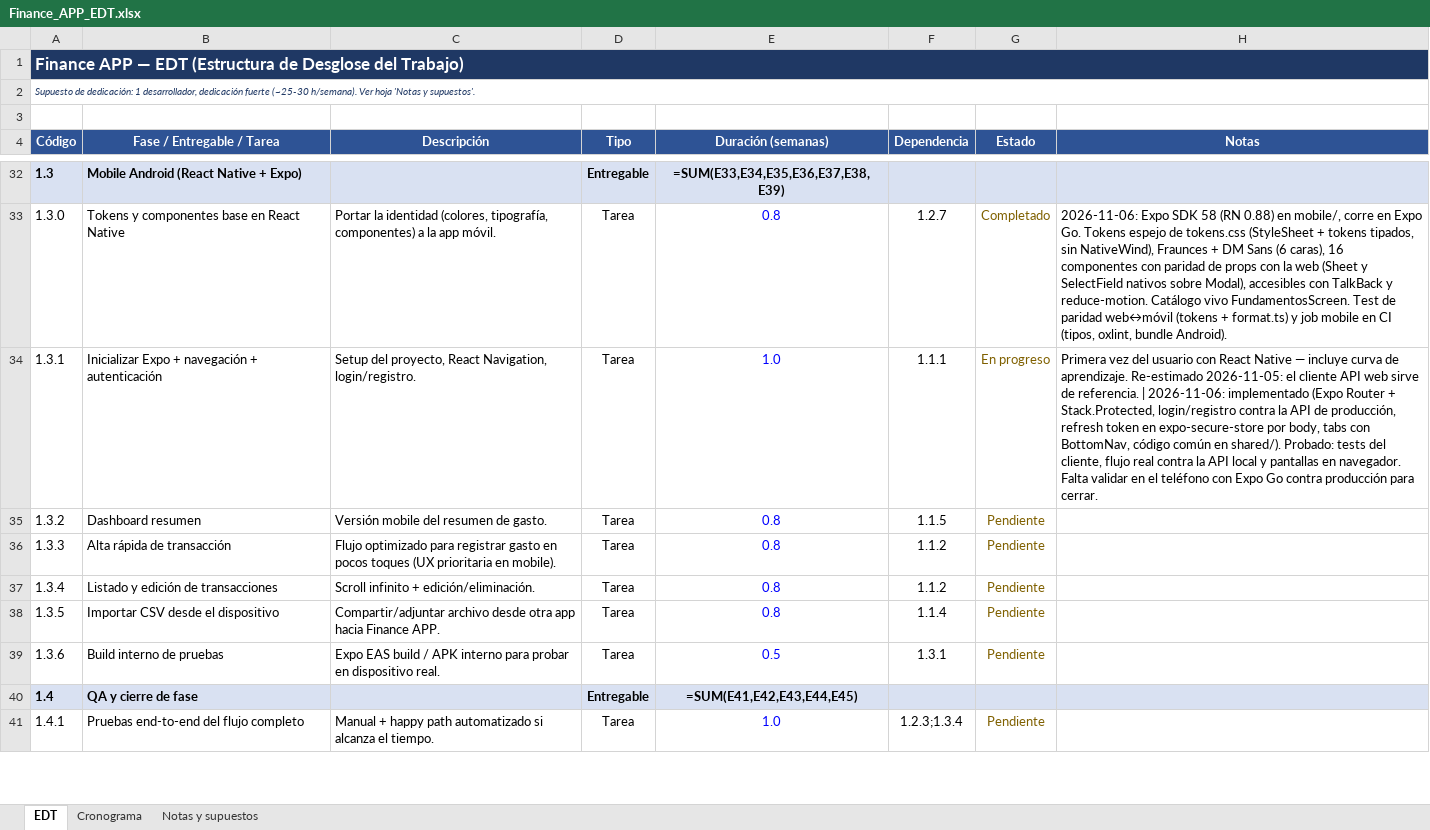
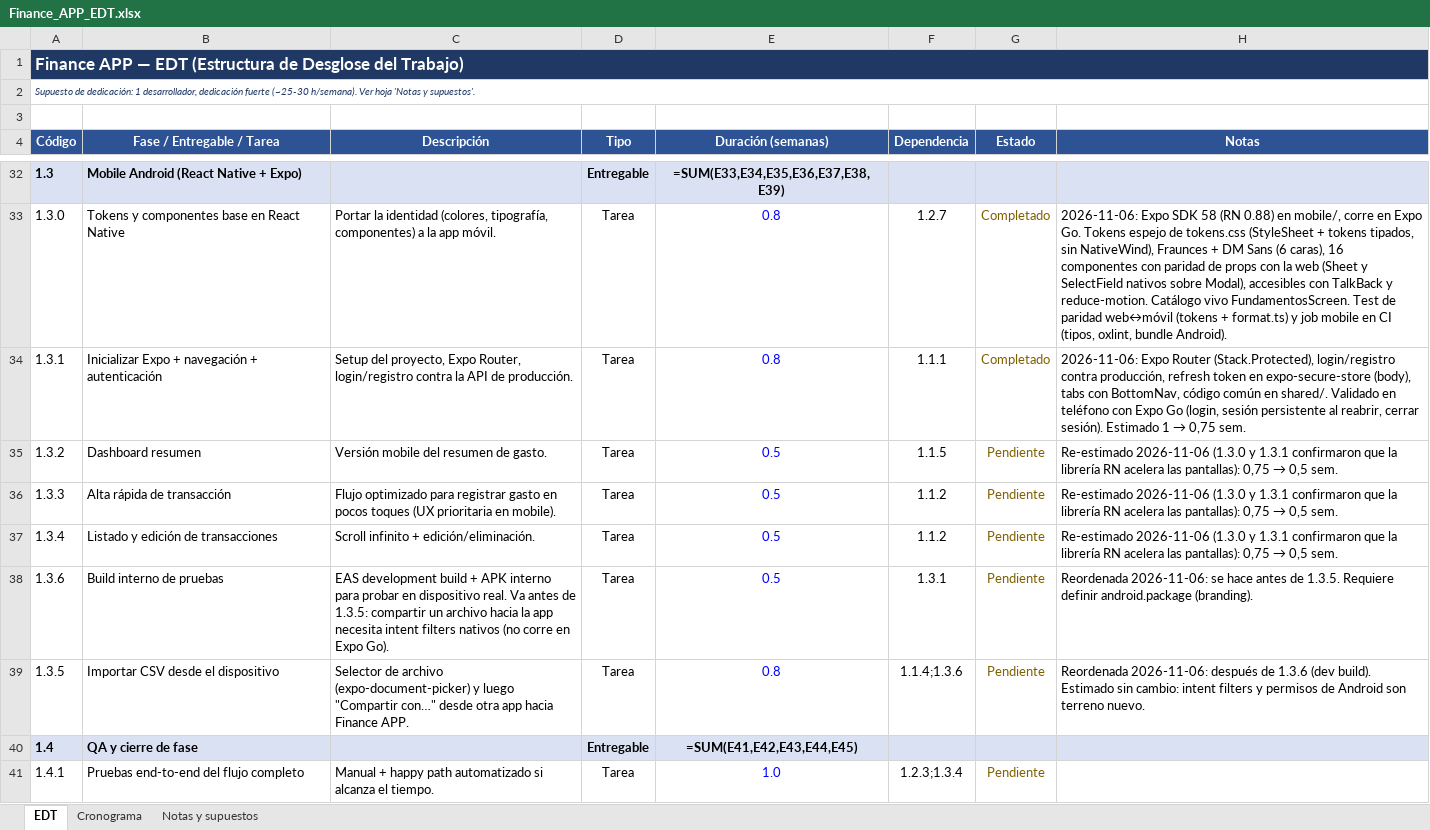
Before and after one commit to SantiagoGarcia555/FinanceApp, an Excel workbook: docs/Finance_APP_EDT.xlsx, sheet EDT, drawn as a sheet; only a part is shown, gaps mark what is left out; values as stored, in another font and other column widths than the file's, no borders; formulas without a stored value are shown as written; removed rows and columns are numbered as before the commit, all else as after; the diff names each change by its address in the sheet, - before the commit and + after, or states it on an @@ line.

```diff
--- a/docs/Finance_APP_EDT.xlsx (sheet EDT)
+++ b/docs/Finance_APP_EDT.xlsx (sheet EDT)
-C34 (Descripción): …del proyecto, React Navigation, login/registro.
+C34 (Descripción): …del proyecto, Expo Router, login/registro contra la API de producción.
-E34 (Duración (semanas)): 1.0
+E34 (Duración (semanas)): 0.8
-G34 (Estado): En progreso
+G34 (Estado): Completado
@@ H34 (Notas): Primera vez del usuario con React Native — incluye curva de aprendizaje. Re-estimado 2026-11-05: el cliente API web sirve de referencia. | 2026-11-06: implementado (Expo Router + Stack.Protected, login/registro contra la API de producción, refresh token en expo-secure-store por body, tabs con BottomNav, código común en shared/). Probado: tests del cliente, flujo real contra la API local y pantallas en navegador. Falta validar en el teléfono con Expo Go contra producción para cerrar. → 2026-11-06: Expo Router (Stack.Protected), login/registro contra producción, refresh token en expo-secure-store (body), tabs con BottomNav, código común en shared/. Validado en teléfono con Expo Go (login, sesión persistente al reabrir, cerrar sesión). Estimado 1 → 0,75 sem. @@
-E35:E37 (Duración (semanas)): 0.8
+E35:E37 (Duración (semanas)): 0.5
@@ H35:H37 (Notas): (empty) → Re-estimado 2026-11-06 (1.3.0 y 1.3.1 confirmaron que la librería RN acelera las pantallas): 0,75 → 0,5 sem. @@
-row 38: 1.3.5 | Importar CSV desde el dispositivo | Compartir/adjuntar archivo desde otra app hacia Finance APP. | Tarea | 0.8 | 1.1.4 | Pendiente
-C38 (Descripción): Expo EAS build / APK interno para probar en dispositivo real.
+C38 (Descripción): EAS development build + APK interno para probar en dispositivo real. Va antes de 1.3.5: compartir un archivo hacia la app necesita intent filters nativos (no corre en Expo Go).
-H38 (Notas): (empty)
+H38 (Notas): Reordenada 2026-11-06: se hace antes de 1.3.5. Requiere definir android.package (branding).
+row 39: 1.3.5 | Importar CSV desde el dispositivo | Selector de archivo (expo-document-picker) y luego "Compartir con…" desde otra app hacia Finance APP. | Tarea | 0.8 | 1.1.4;1.3.6 | Pendiente | Reordenada 2026-11-06: después de 1.3.6 (dev build). Estimado sin cambio: intent filters y permisos de Android son terreno nuevo.
```
Also changed, not shown: sheet Notas y supuestos, 1 other file.
